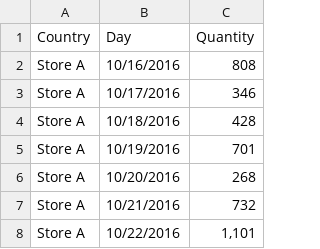
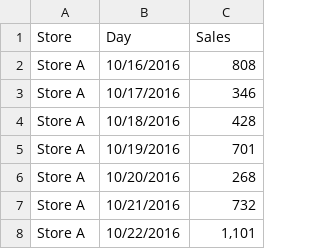
Before and after one commit to microstrategyd3/buildCustomVisuals, a CSV file: Raw Data/store sales.csv, drawn as a sheet; only a part is shown; removed rows and columns are numbered as before the commit, all else as after; the diff names each change by its address in the sheet, - before the commit and + after, or states it on an @@ line.

```diff
--- a/Raw Data/store sales.csv
+++ b/Raw Data/store sales.csv
-row 1: Country | Day | Quantity
+row 1: Store | Day | Sales
```
Also changed, not shown: 1 other file.
